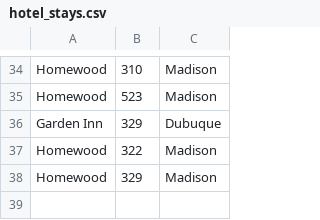
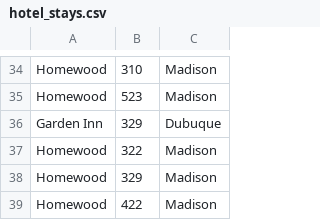
Before and after one commit to terrbearCodes/data, a CSV file: hotel_stays.csv, drawn as a sheet; only a part is shown, gaps mark what is left out; the diff names each change by its address in the sheet, - before the commit and + after, or states it on an @@ line.

Commit message:
new hotel

```diff
--- a/hotel_stays.csv
+++ b/hotel_stays.csv
+row 39: Homewood | 422 | Madison
```
